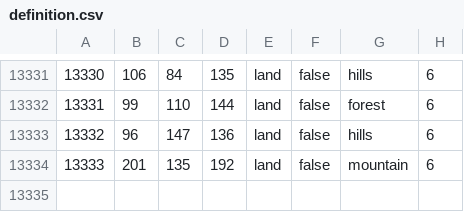
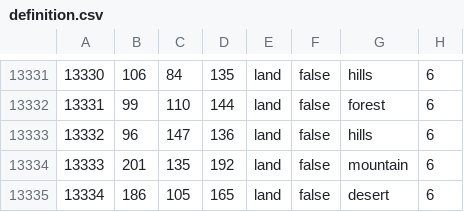
Before and after one commit to kasanakisara/AOR_beta, a CSV file: map/definition.csv, drawn as a sheet; only a part is shown, gaps mark what is left out; the diff names each change by its address in the sheet, - before the commit and + after, or states it on an @@ line.

```diff
--- a/map/definition.csv
+++ b/map/definition.csv
+row 13335: 13334 | 186 | 105 | 165 | land | false | desert | 6
```
Also changed, not shown: 6 other files.
